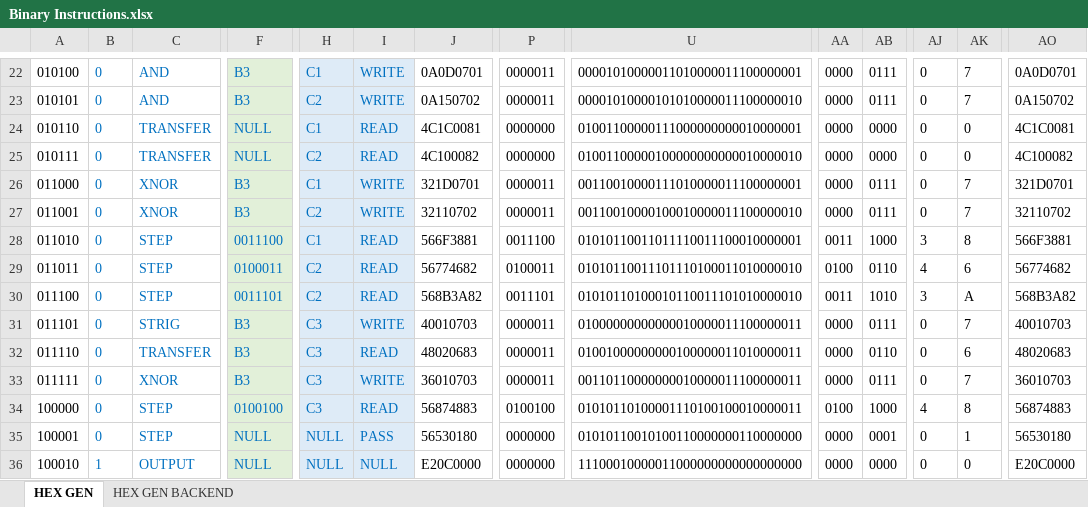
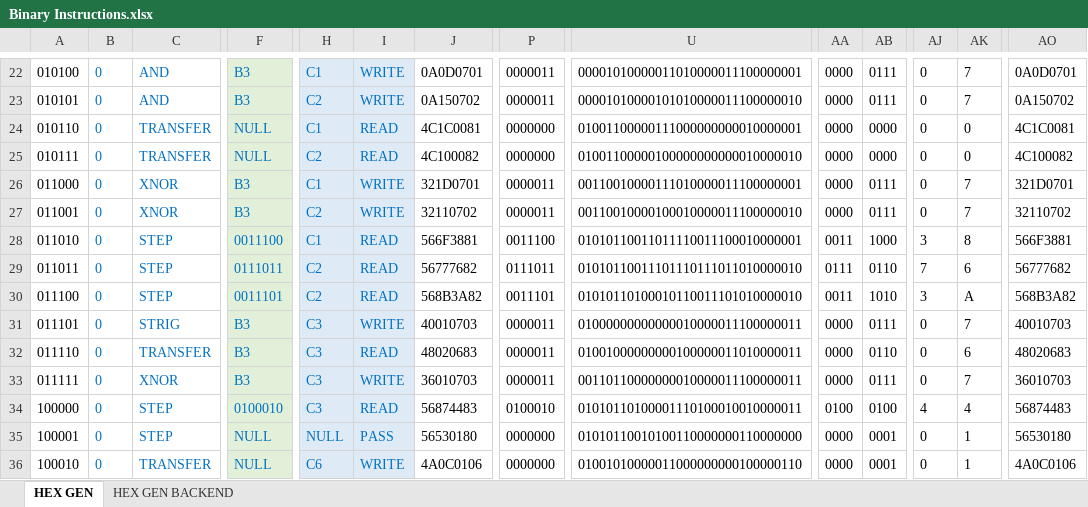
Before and after one commit to romanjan-das-2/NewCircuitDesign, an Excel workbook: INSTRUCTIONS/Binary Instructions.xlsx, sheet HEX GEN, drawn as a sheet; only a part is shown, gaps mark what is left out; values as stored, in another font and other column widths than the file's, no borders; conditional formats not drawn; the diff covers the shown part only; the diff names each change by its address in the sheet, - before the commit and + after, or states it on an @@ line.

```diff
--- a/INSTRUCTIONS/Binary Instructions.xlsx (sheet HEX GEN)
+++ b/INSTRUCTIONS/Binary Instructions.xlsx (sheet HEX GEN)
-F29: 0100011
+F29: 0111011
-J29: 56774682
+J29: 56777682
-P29: 0100011
+P29: 0111011
-U29: 01010110011101110100011010000010
+U29: 01010110011101110111011010000010
-AA29: 0100
+AA29: 0111
-AJ29: 4
+AJ29: 7
-AO29: 56774682
+AO29: 56777682
-F34: 0100100
+F34: 0100010
-J34: 56874883
+J34: 56874483
-P34: 0100100
+P34: 0100010
-U34: 01010110100001110100100010000011
+U34: 01010110100001110100010010000011
-AB34: 1000
+AB34: 0100
-AK34: 8
+AK34: 4
-AO34: 56874883
+AO34: 56874483
-B36: 1
+B36: 0
-C36: OUTPUT
+C36: TRANSFER
-H36: NULL
+H36: C6
-I36: NULL
+I36: WRITE
-J36: E20C0000
+J36: 4A0C0106
-U36: 11100010000011000000000000000000
+U36: 01001010000011000000000100000110
-AB36: 0000
+AB36: 0001
-AK36: 0
+AK36: 1
-AO36: E20C0000
+AO36: 4A0C0106
```
Also changed, not shown: 22 added rows, 22 removed rows, 44 edited cells and cell formats elsewhere in this sheet, formulas that keep their value, INSTRUCTIONS/RECORDS.xlsx, 2 other files.
